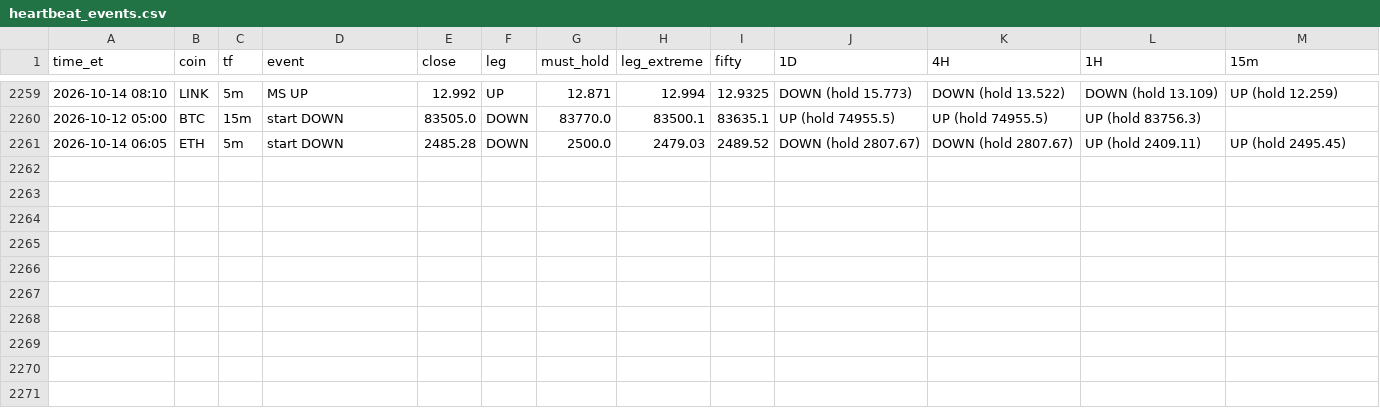
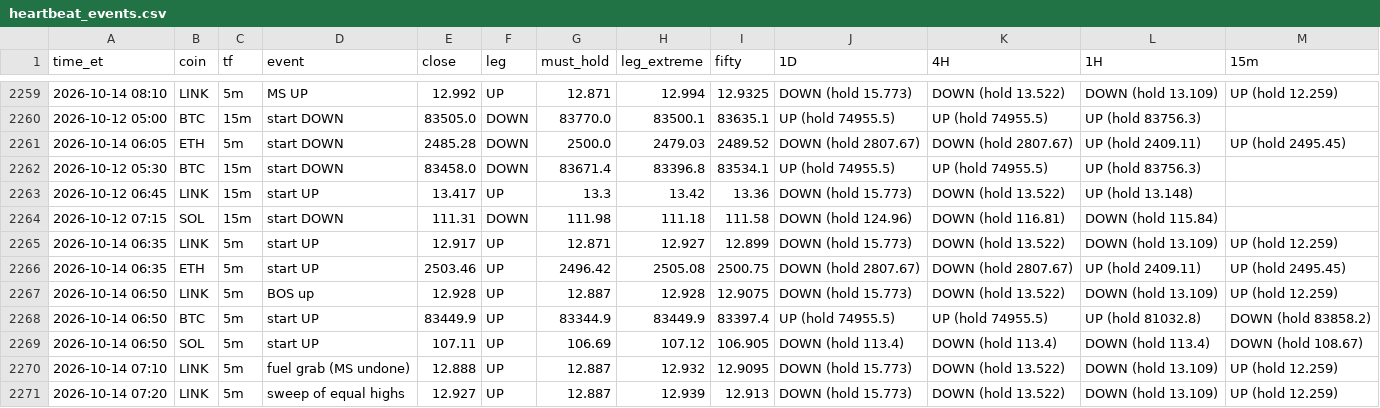
Before and after one commit to HarleyBear70/okx-trading-bot, a CSV file: journal/heartbeat_events.csv, drawn as a sheet; only a part is shown, gaps mark what is left out; the diff names each change by its address in the sheet, - before the commit and + after, or states it on an @@ line.

```diff
--- a/journal/heartbeat_events.csv
+++ b/journal/heartbeat_events.csv
+row 2262: 2026-10-12 05:30 | BTC | 15m | start DOWN | 83458.0 | DOWN | 83671.4 | 83396.8 | 83534.1 | UP (hold 74955.5) | UP (hold 74955.5) | UP (hold 83756.3)
+row 2263: 2026-10-12 06:45 | LINK | 15m | start UP | 13.417 | UP | 13.3 | 13.42 | 13.36 | DOWN (hold 15.773) | DOWN (hold 13.522) | UP (hold 13.148)
+row 2264: 2026-10-12 07:15 | SOL | 15m | start DOWN | 111.31 | DOWN | 111.98 | 111.18 | 111.58 | DOWN (hold 124.96) | DOWN (hold 116.81) | DOWN (hold 115.84)
+row 2265: 2026-10-14 06:35 | LINK | 5m | start UP | 12.917 | UP | 12.871 | 12.927 | 12.899 | DOWN (hold 15.773) | DOWN (hold 13.522) | DOWN (hold 13.109) | UP (hold 12.259)
+row 2266: 2026-10-14 06:35 | ETH | 5m | start UP | 2503.46 | UP | 2496.42 | 2505.08 | 2500.75 | DOWN (hold 2807.67) | DOWN (hold 2807.67) | UP (hold 2409.11) | UP (hold 2495.45)
+row 2267: 2026-10-14 06:50 | LINK | 5m | BOS up | 12.928 | UP | 12.887 | 12.928 | 12.9075 | DOWN (hold 15.773) | DOWN (hold 13.522) | DOWN (hold 13.109) | UP (hold 12.259)
+row 2268: 2026-10-14 06:50 | BTC | 5m | start UP | 83449.9 | UP | 83344.9 | 83449.9 | 83397.4 | UP (hold 74955.5) | UP (hold 74955.5) | UP (hold 81032.8) | DOWN (hold 83858.2)
+row 2269: 2026-10-14 06:50 | SOL | 5m | start UP | 107.11 | UP | 106.69 | 107.12 | 106.905 | DOWN (hold 113.4) | DOWN (hold 113.4) | DOWN (hold 113.4) | DOWN (hold 108.67)
+row 2270: 2026-10-14 07:10 | LINK | 5m | fuel grab (MS undone) | 12.888 | UP | 12.887 | 12.932 | 12.9095 | DOWN (hold 15.773) | DOWN (hold 13.522) | DOWN (hold 13.109) | UP (hold 12.259)
+row 2271: 2026-10-14 07:20 | LINK | 5m | sweep of equal highs | 12.927 | UP | 12.887 | 12.939 | 12.913 | DOWN (hold 15.773) | DOWN (hold 13.522) | DOWN (hold 13.109) | UP (hold 12.259)
```
Also changed, not shown: 3 other files.
